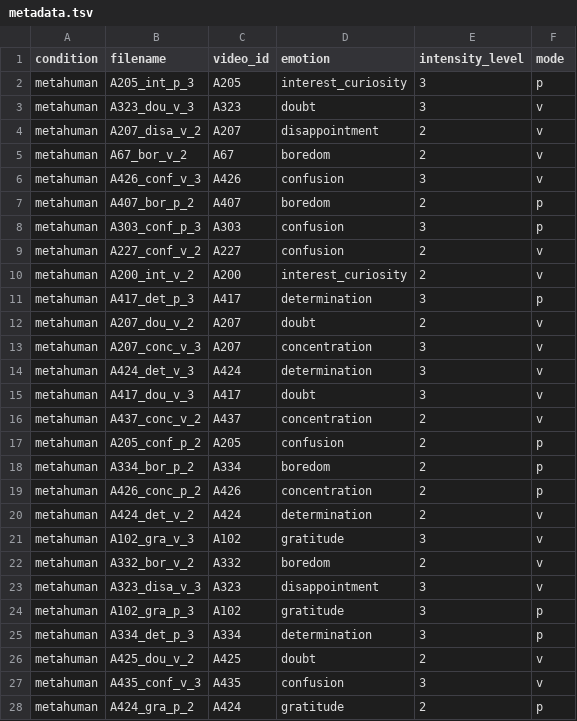
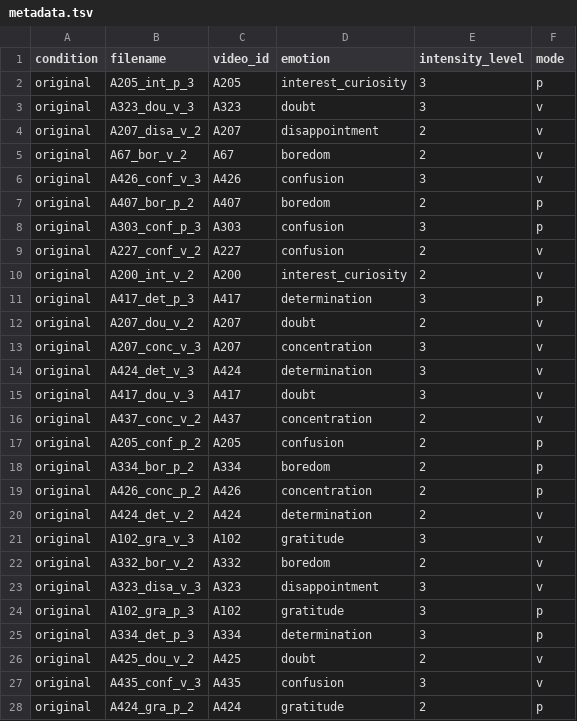
Before and after one commit to timlac/reco-transfer-study, a TSV file: machine_learning/unsupervised_learning/projectors/tf_projector_condition/projector_logs/metadata.tsv, drawn as a sheet; only a part is shown; the diff covers the shown part only.

```diff
--- a/machine_learning/unsupervised_learning/projectors/tf_projector_condition/projector_logs/metadata.tsv
+++ b/machine_learning/unsupervised_learning/projectors/tf_projector_condition/projector_logs/metadata.tsv
@@ -1,28 +1,28 @@
 condition	filename	video_id	emotion	intensity_level	mode
-metahuman	A205_int_p_3	A205	interest_curiosity	3	p
-metahuman	A323_dou_v_3	A323	doubt	3	v
-metahuman	A207_disa_v_2	A207	disappointment	2	v
-metahuman	A67_bor_v_2	A67	boredom	2	v
-metahuman	A426_conf_v_3	A426	confusion	3	v
-metahuman	A407_bor_p_2	A407	boredom	2	p
-metahuman	A303_conf_p_3	A303	confusion	3	p
-metahuman	A227_conf_v_2	A227	confusion	2	v
-metahuman	A200_int_v_2	A200	interest_curiosity	2	v
-metahuman	A417_det_p_3	A417	determination	3	p
-metahuman	A207_dou_v_2	A207	doubt	2	v
-metahuman	A207_conc_v_3	A207	concentration	3	v
-metahuman	A424_det_v_3	A424	determination	3	v
-metahuman	A417_dou_v_3	A417	doubt	3	v
-metahuman	A437_conc_v_2	A437	concentration	2	v
-metahuman	A205_conf_p_2	A205	confusion	2	p
-metahuman	A334_bor_p_2	A334	boredom	2	p
-metahuman	A426_conc_p_2	A426	concentration	2	p
-metahuman	A424_det_v_2	A424	determination	2	v
-metahuman	A102_gra_v_3	A102	gratitude	3	v
-metahuman	A332_bor_v_2	A332	boredom	2	v
-metahuman	A323_disa_v_3	A323	disappointment	3	v
-metahuman	A102_gra_p_3	A102	gratitude	3	p
-metahuman	A334_det_p_3	A334	determination	3	p
-metahuman	A425_dou_v_2	A425	doubt	2	v
-metahuman	A435_conf_v_3	A435	confusion	3	v
-metahuman	A424_gra_p_2	A424	gratitude	2	p
+original	A205_int_p_3	A205	interest_curiosity	3	p
+original	A323_dou_v_3	A323	doubt	3	v
+original	A207_disa_v_2	A207	disappointment	2	v
+original	A67_bor_v_2	A67	boredom	2	v
+original	A426_conf_v_3	A426	confusion	3	v
+original	A407_bor_p_2	A407	boredom	2	p
+original	A303_conf_p_3	A303	confusion	3	p
+original	A227_conf_v_2	A227	confusion	2	v
+original	A200_int_v_2	A200	interest_curiosity	2	v
+original	A417_det_p_3	A417	determination	3	p
+original	A207_dou_v_2	A207	doubt	2	v
+original	A207_conc_v_3	A207	concentration	3	v
+original	A424_det_v_3	A424	determination	3	v
+original	A417_dou_v_3	A417	doubt	3	v
+original	A437_conc_v_2	A437	concentration	2	v
+original	A205_conf_p_2	A205	confusion	2	p
+original	A334_bor_p_2	A334	boredom	2	p
+original	A426_conc_p_2	A426	concentration	2	p
+original	A424_det_v_2	A424	determination	2	v
+original	A102_gra_v_3	A102	gratitude	3	v
+original	A332_bor_v_2	A332	boredom	2	v
+original	A323_disa_v_3	A323	disappointment	3	v
+original	A102_gra_p_3	A102	gratitude	3	p
+original	A334_det_p_3	A334	determination	3	p
+original	A425_dou_v_2	A425	doubt	2	v
+original	A435_conf_v_3	A435	confusion	3	v
+original	A424_gra_p_2	A424	gratitude	2	p
```
Also changed, not shown: 37 edited cells elsewhere in this file, machine_learning/unsupervised_learning/projectors/tf_projector_all/projector_logs/tensor.tsv, 31 other files.
